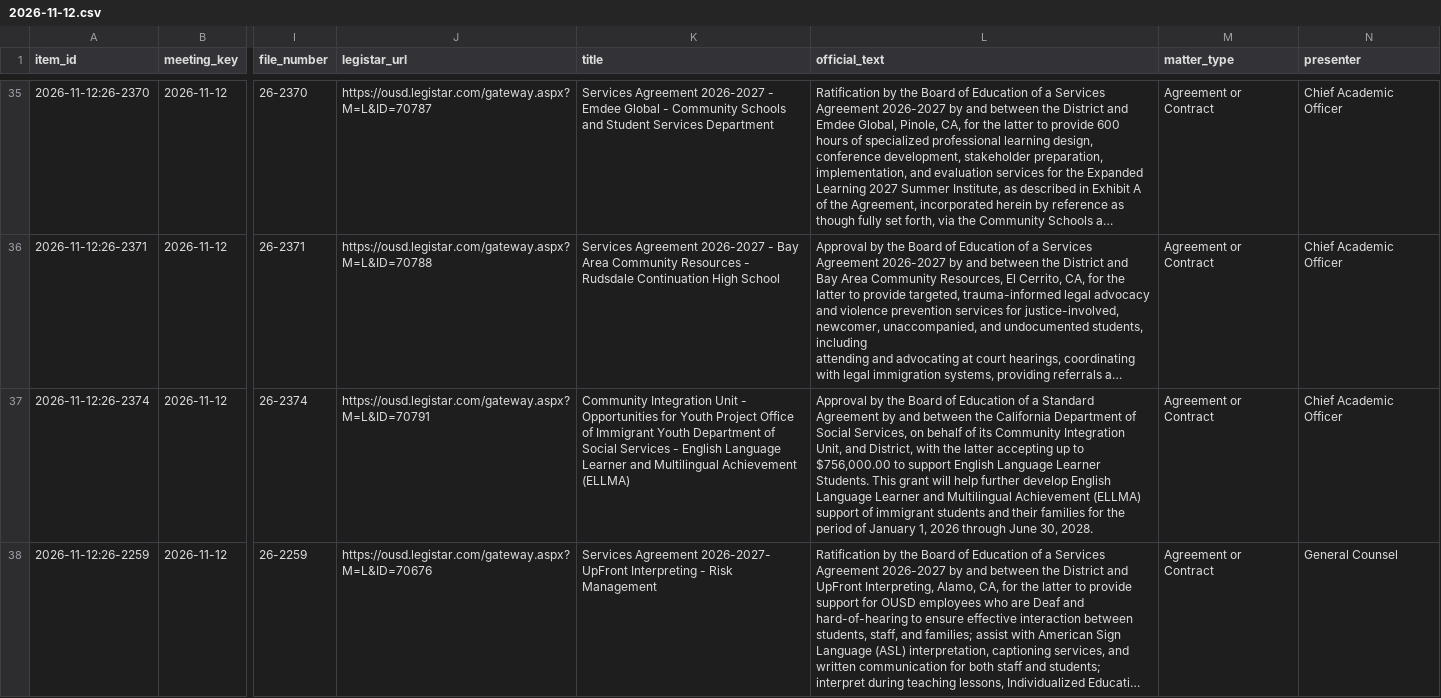
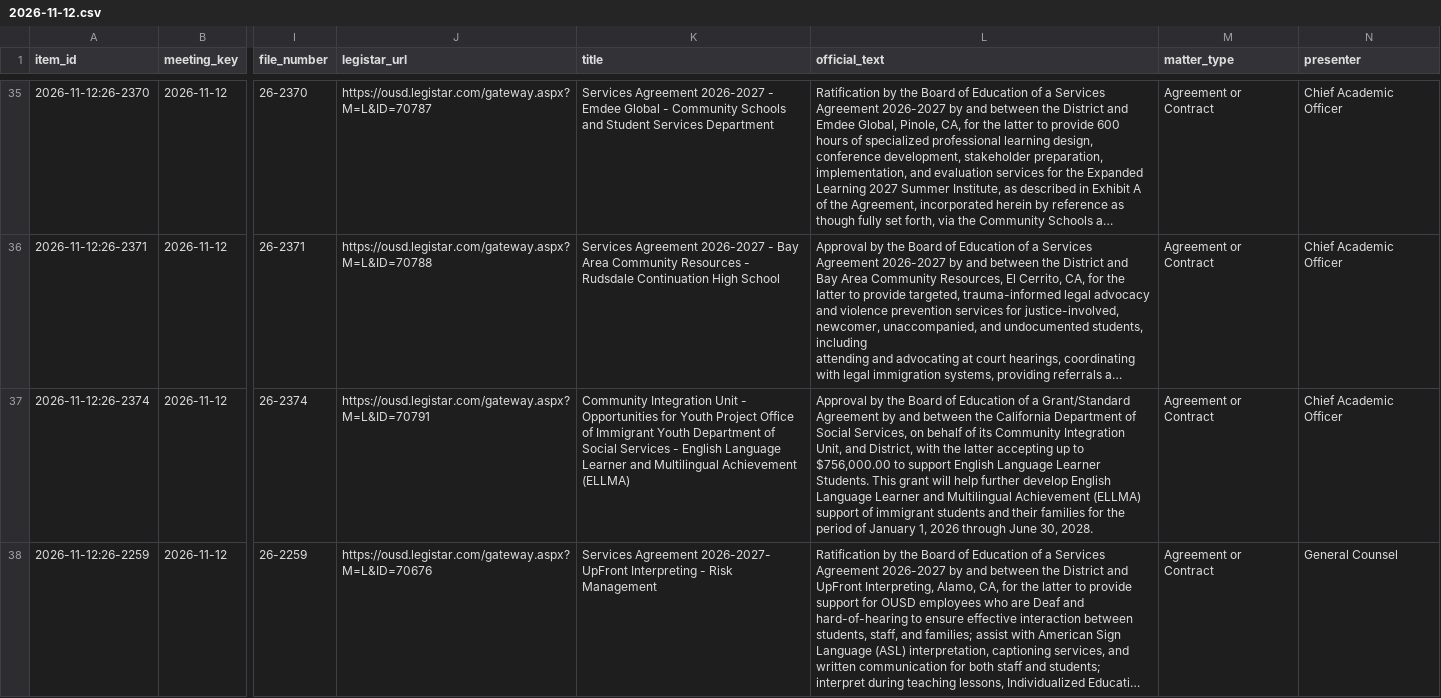
Before and after one commit to oakvs/ousd-consent-data, a CSV file: data/exports/meetings/2026-11-12.csv, drawn as a sheet; only a part is shown, gaps mark what is left out; long unchanged cells end in …; the diff names each change by its address in the sheet, - before the commit and + after, or states it on an @@ line.

```diff
--- a/data/exports/meetings/2026-11-12.csv
+++ b/data/exports/meetings/2026-11-12.csv
-L37 (official_text): …of a Standard Agreement by…
+L37 (official_text): …of a Grant/Standard Agreement by…
```
Also changed, not shown: data/exports/meetings.csv, 6 other files.
